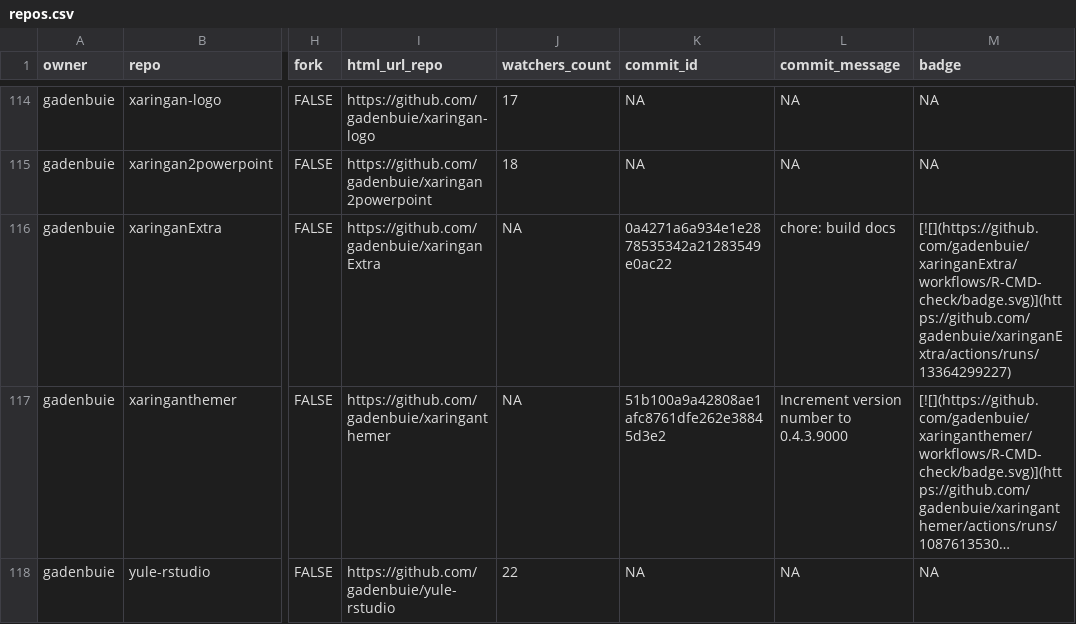
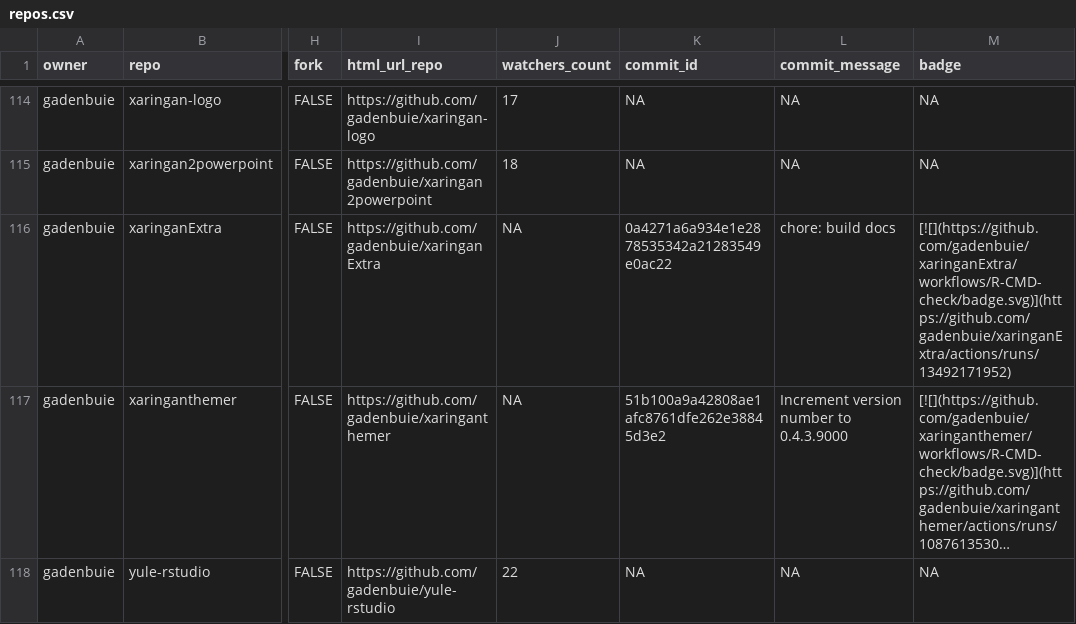
Before and after one commit to jimbrig/status, a CSV file: repos.csv, drawn as a sheet; only a part is shown, gaps mark what is left out; long unchanged cells end in …; the diff covers the shown part only; the diff names each change by its address in the sheet, - before the commit and + after, or states it on an @@ line.

```diff
--- a/repos.csv
+++ b/repos.csv
-M116 (badge): [![](https://github.com/gadenbuie/xaringanExtra/workflows/R-CMD-check/badge.svg)](https://github.com/gadenbuie/xaringanExtra/actions/runs/13364299227)
+M116 (badge): [![](https://github.com/gadenbuie/xaringanExtra/workflows/R-CMD-check/badge.svg)](https://github.com/gadenbuie/xaringanExtra/actions/runs/13492171952)
```
Also changed, not shown: 10 edited cells elsewhere in this file, 2 other files.
